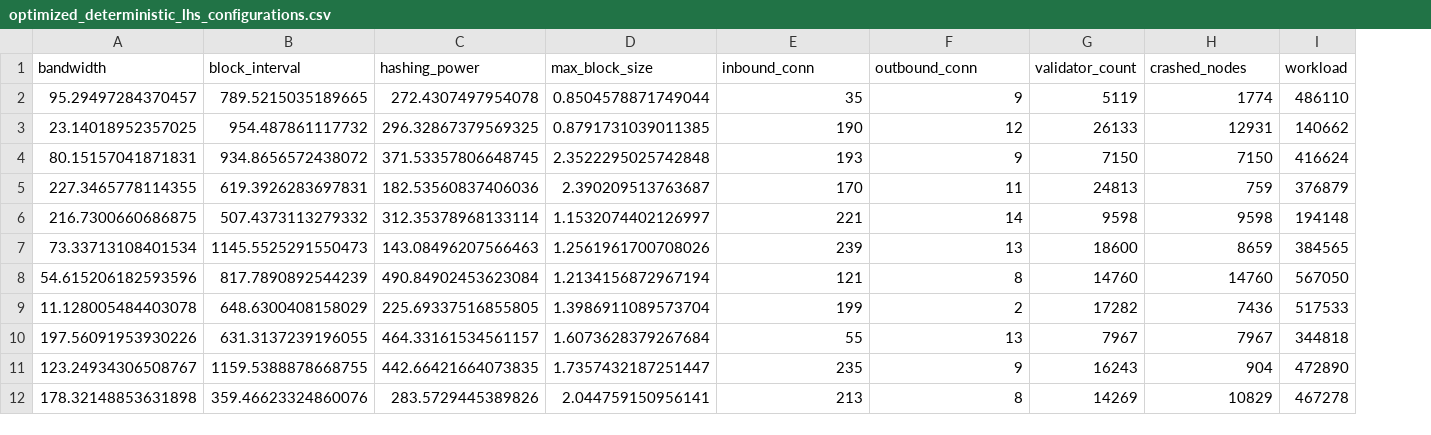
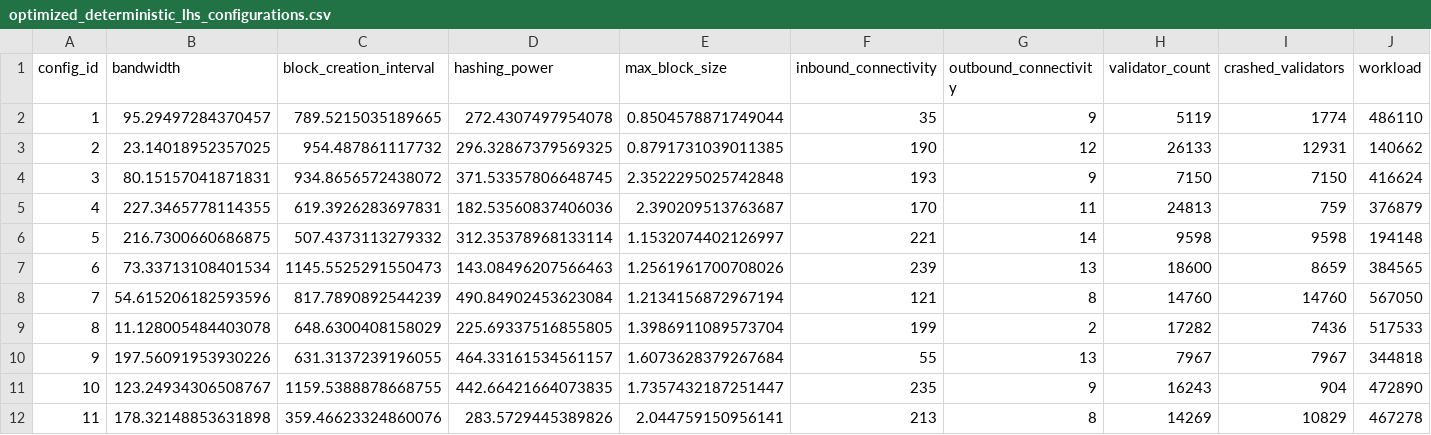
Before and after one commit to baolanlequang/blockchain-sim-tse-2026, a CSV file: trilemma/org.palladiosimulator.blockchainsystems.trilemma/optimized_deterministic_lhs_configurations.csv, drawn as a sheet; only a part is shown; addresses are those after the commit; the diff names each change by its address in the sheet, - before the commit and + after, or states it on an @@ line.

Commit message:
Add files via upload

```diff
--- a/trilemma/org.palladiosimulator.blockchainsystems.trilemma/optimized_deterministic_lhs_configurations.csv
+++ b/trilemma/org.palladiosimulator.blockchainsystems.trilemma/optimized_deterministic_lhs_configurations.csv
+column A (config_id), rows 2-12: 1 | 2 | 3 | 4 | 5 | 6 | 7 | 8 | 9 | 10 | 11
-C1: block_interval
+C1: block_creation_interval
-F1: inbound_conn
+F1: inbound_connectivity
-G1: outbound_conn
+G1: outbound_connectivity
-I1: crashed_nodes
+I1: crashed_validators
```
